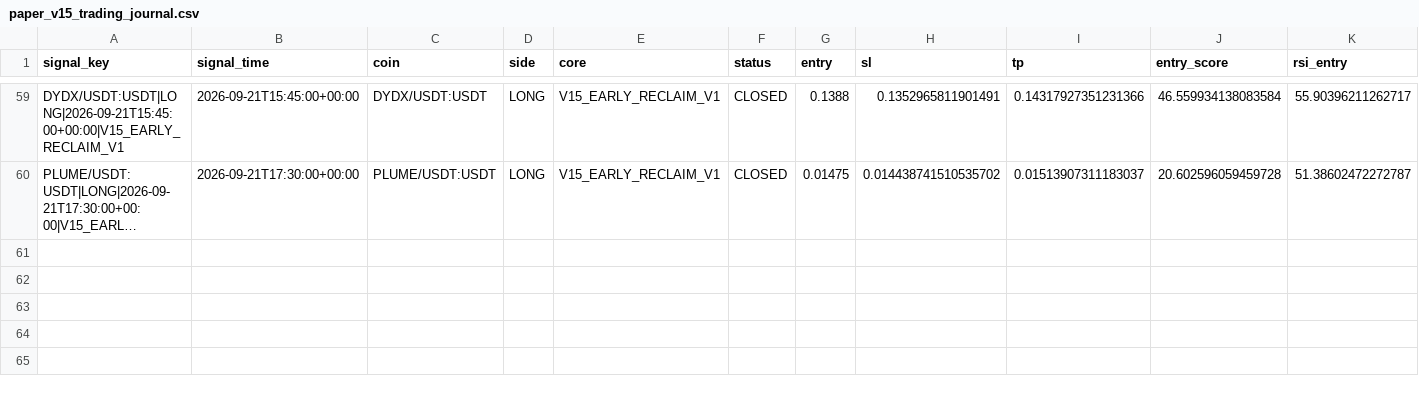
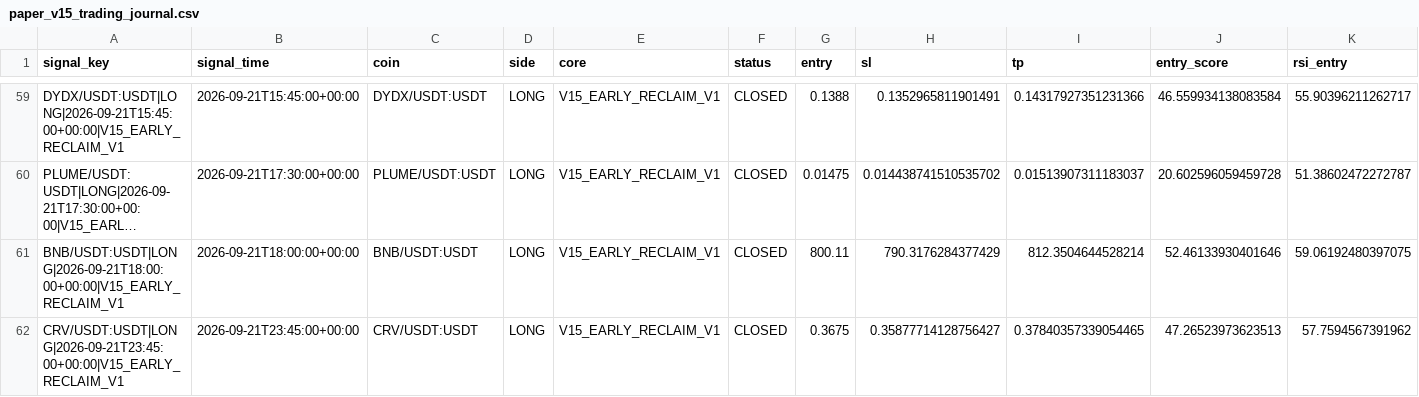
Before and after one commit to samesameagro-droid/sam-edge-v15-v8i, a CSV file: paper_v15_trading_journal.csv, drawn as a sheet; only a part is shown, gaps mark what is left out; long unchanged cells end in …; rows hold the shown columns only; the diff names each change by its address in the sheet, - before the commit and + after, or states it on an @@ line.

Commit message:
paper: V15 professional forward state

```diff
--- a/paper_v15_trading_journal.csv
+++ b/paper_v15_trading_journal.csv
+row 61: BNB/USDT:USDT|LONG|2026-09-21T18:00:00+00:00|V15_EARLY_RECLAIM_V1 | 2026-09-21T18:00:00+00:00 | BNB/USDT:USDT | LONG | V15_EARLY_RECLAIM_V1 | CLOSED | 800.11 | 790.3176284377429 | 812.3504644528214 | 52.46133930401646 | 59.06192480397075
+row 62: CRV/USDT:USDT|LONG|2026-09-21T23:45:00+00:00|V15_EARLY_RECLAIM_V1 | 2026-09-21T23:45:00+00:00 | CRV/USDT:USDT | LONG | V15_EARLY_RECLAIM_V1 | CLOSED | 0.3675 | 0.35877714128756427 | 0.37840357339054465 | 47.26523973623513 | 57.7594567391962
```
Also changed, not shown: v15_forward_test_master_journal.csv, 8 other files.
